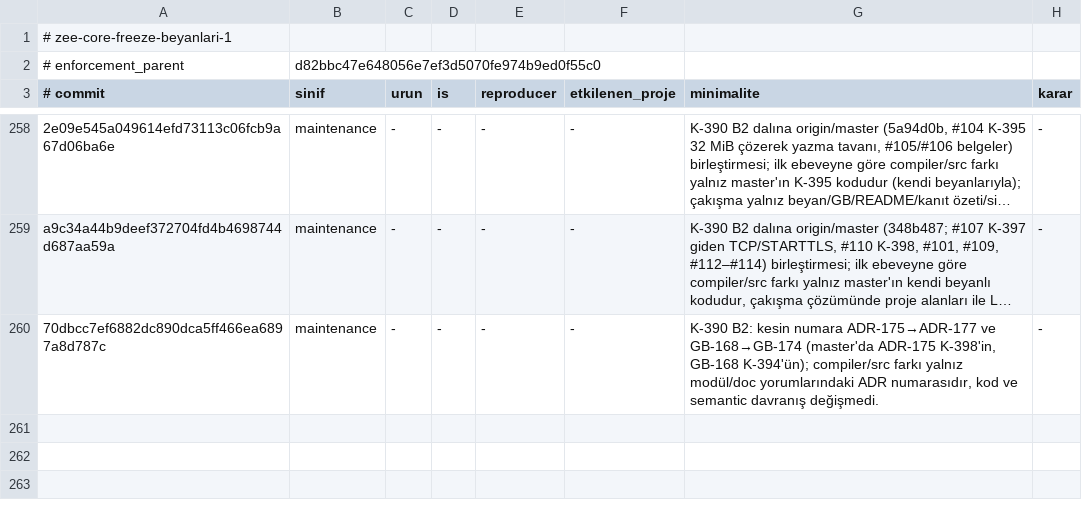
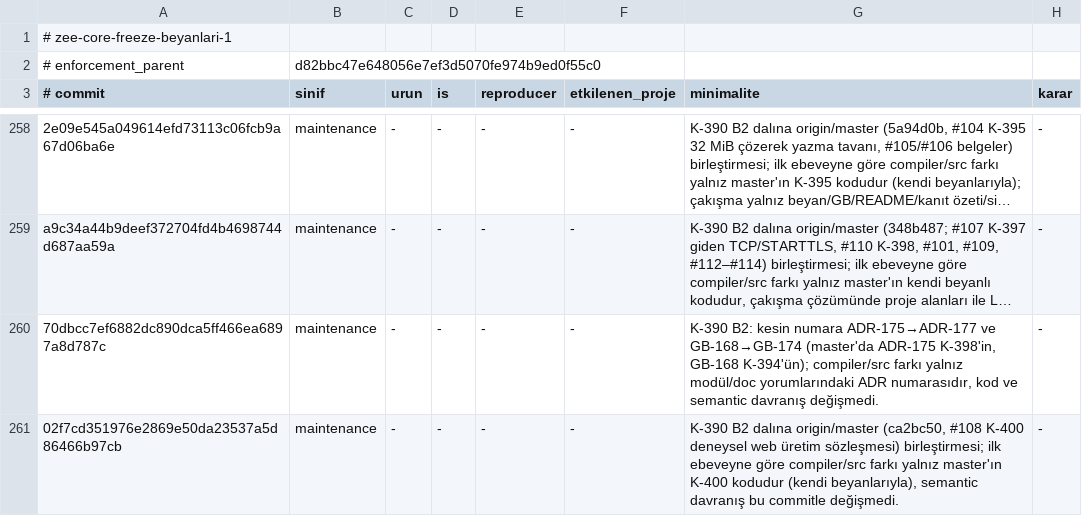
Before and after one commit to merbay-erp/zee, a TSV file: docs/core-freeze-beyanlari-v1.tsv, drawn as a sheet; only a part is shown, gaps mark what is left out; long unchanged cells end in …; the diff names each change by its address in the sheet, - before the commit and + after, or states it on an @@ line.

```diff
--- a/docs/core-freeze-beyanlari-v1.tsv
+++ b/docs/core-freeze-beyanlari-v1.tsv
+row 261: 02f7cd351976e2869e50da23537a5d86466b97cb | maintenance | - | - | - | - | K-390 B2 dalına origin/master (ca2bc50, #108 K-400 deneysel web üretim sözleşmesi) birleştirmesi; ilk ebeveyne göre compiler/src farkı yalnız master'ın K-400 kodudur (kendi beyanlarıyla), semantic davranış bu commitle değişmedi. | -
```
Also changed, not shown: docs/compiler-degisiklik-beyanlari-v1.tsv, 4 other files.
